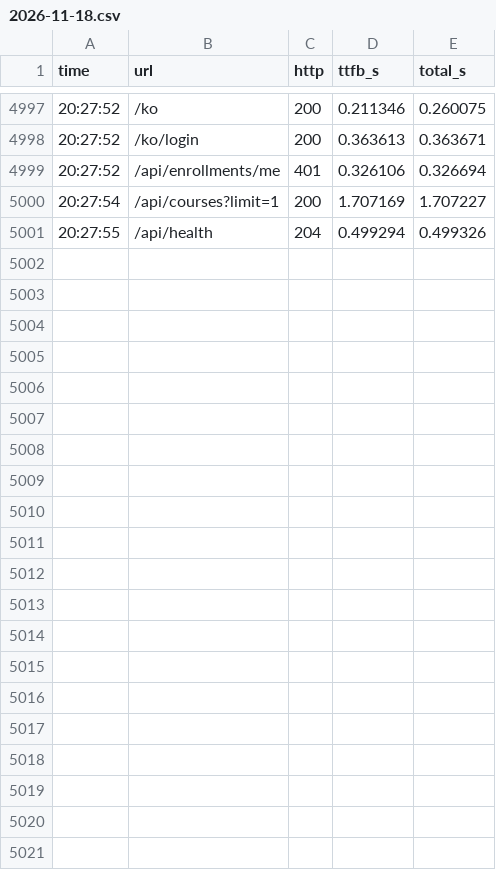
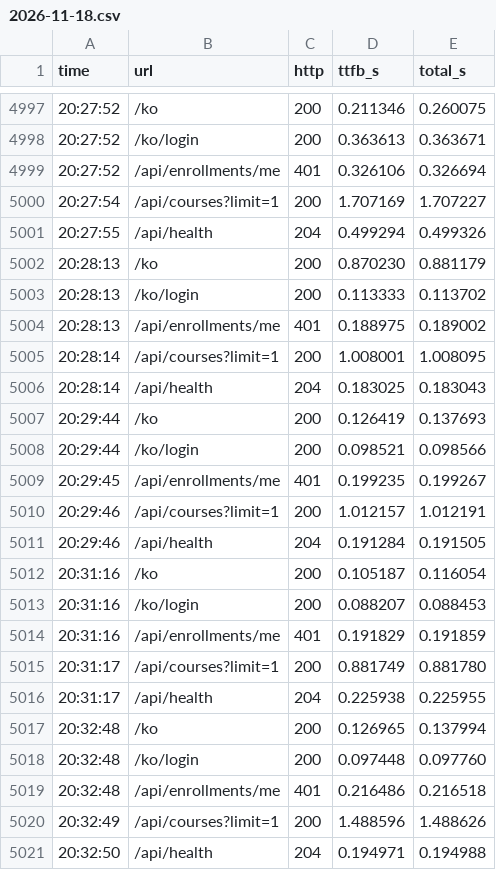
Before and after one commit to appleberry-dev/yeongju-lms-keepalive, a CSV file: log/2026-11-18.csv, drawn as a sheet; only a part is shown, gaps mark what is left out; the diff names each change by its address in the sheet, - before the commit and + after, or states it on an @@ line.

Commit message:
log: 2026-11-18 20:32

```diff
--- a/log/2026-11-18.csv
+++ b/log/2026-11-18.csv
+row 5002: 20:28:13 | /ko | 200 | 0.870230 | 0.881179
+row 5003: 20:28:13 | /ko/login | 200 | 0.113333 | 0.113702
+row 5004: 20:28:13 | /api/enrollments/me | 401 | 0.188975 | 0.189002
+row 5005: 20:28:14 | /api/courses?limit=1 | 200 | 1.008001 | 1.008095
+row 5006: 20:28:14 | /api/health | 204 | 0.183025 | 0.183043
+row 5007: 20:29:44 | /ko | 200 | 0.126419 | 0.137693
+row 5008: 20:29:44 | /ko/login | 200 | 0.098521 | 0.098566
+row 5009: 20:29:45 | /api/enrollments/me | 401 | 0.199235 | 0.199267
+row 5010: 20:29:46 | /api/courses?limit=1 | 200 | 1.012157 | 1.012191
+row 5011: 20:29:46 | /api/health | 204 | 0.191284 | 0.191505
+row 5012: 20:31:16 | /ko | 200 | 0.105187 | 0.116054
+row 5013: 20:31:16 | /ko/login | 200 | 0.088207 | 0.088453
+row 5014: 20:31:16 | /api/enrollments/me | 401 | 0.191829 | 0.191859
+row 5015: 20:31:17 | /api/courses?limit=1 | 200 | 0.881749 | 0.881780
+row 5016: 20:31:17 | /api/health | 204 | 0.225938 | 0.225955
+row 5017: 20:32:48 | /ko | 200 | 0.126965 | 0.137994
+row 5018: 20:32:48 | /ko/login | 200 | 0.097448 | 0.097760
+row 5019: 20:32:48 | /api/enrollments/me | 401 | 0.216486 | 0.216518
+row 5020: 20:32:49 | /api/courses?limit=1 | 200 | 1.488596 | 1.488626
+row 5021: 20:32:50 | /api/health | 204 | 0.194971 | 0.194988
```
